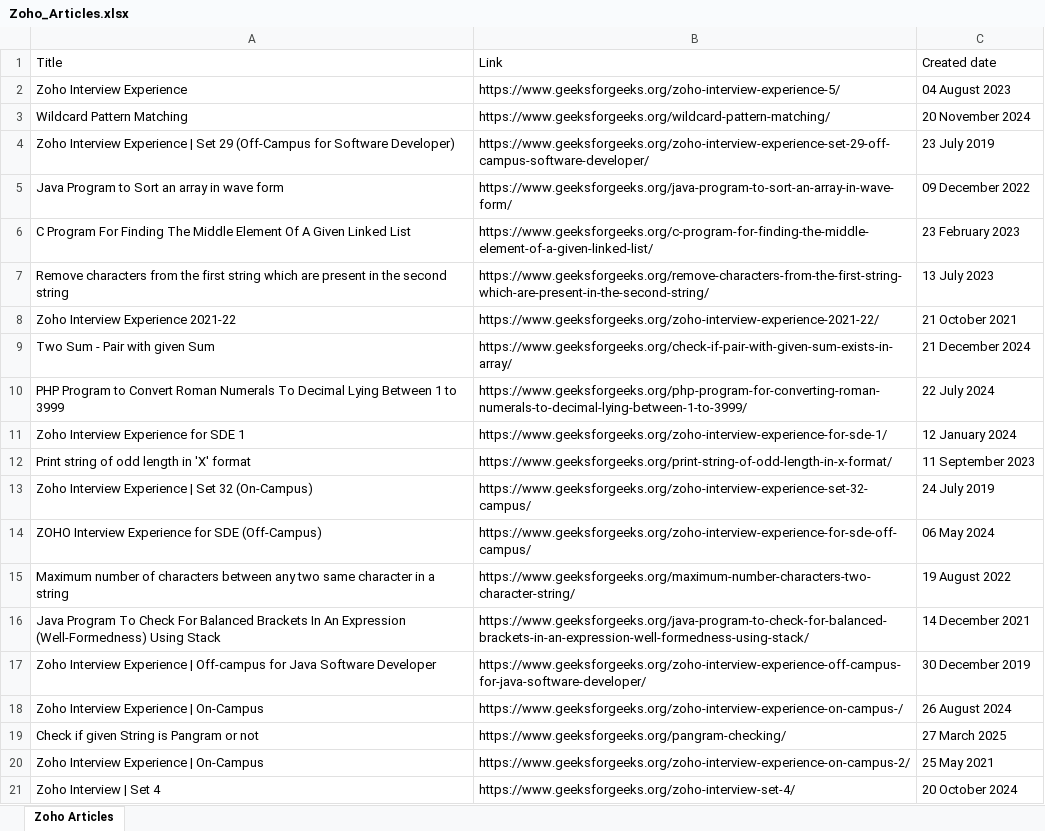
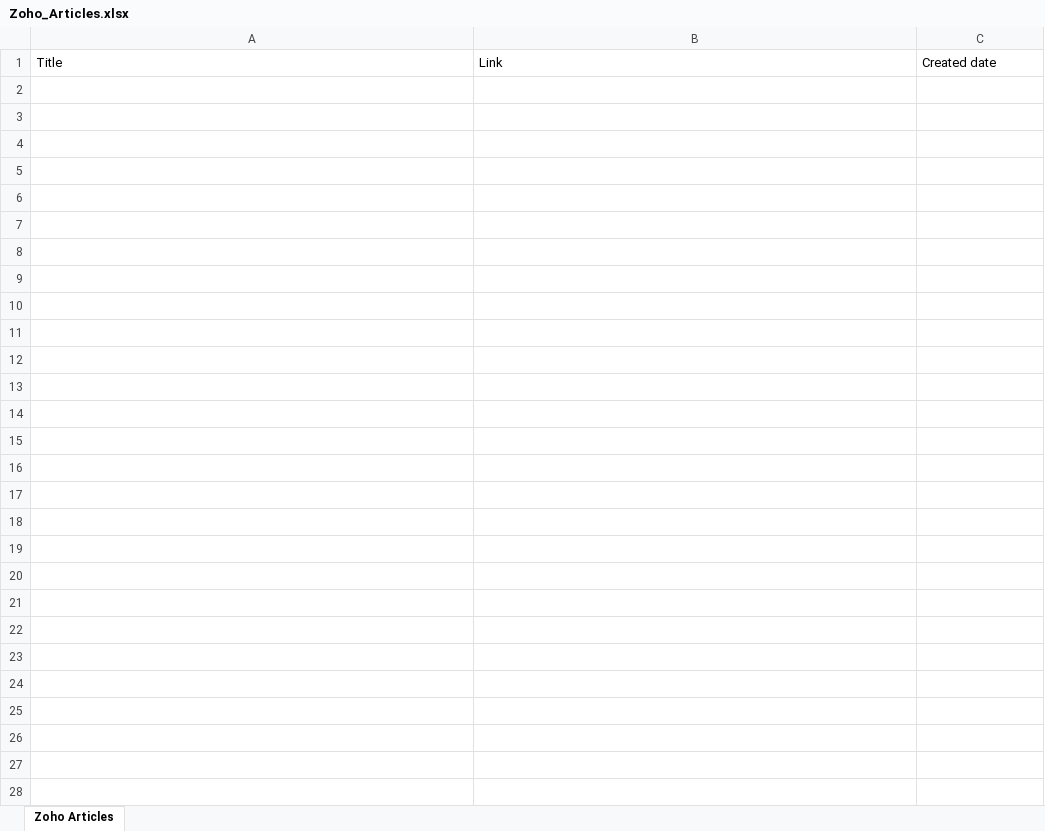
Before and after one commit to Krish1971997/Servlet1-workspace, an Excel workbook: BusBookingUsingExcel/Zoho_Articles.xlsx, sheet Zoho Articles, drawn as a sheet; only a part is shown; values as stored, in another font and other column widths than the file's, no borders; the diff covers the shown part only; the diff names each change by its address in the sheet, - before the commit and + after, or states it on an @@ line.

```diff
--- a/BusBookingUsingExcel/Zoho_Articles.xlsx (sheet Zoho Articles)
+++ b/BusBookingUsingExcel/Zoho_Articles.xlsx (sheet Zoho Articles)
-row 2: Zoho Interview Experience | https://www.geeksforgeeks.org/zoho-interview-experience-5/ | 04 August 2023
-row 3: Wildcard Pattern Matching | https://www.geeksforgeeks.org/wildcard-pattern-matching/ | 20 November 2024
-row 4: Zoho Interview Experience | Set 29 (Off-Campus for Software Developer) | https://www.geeksforgeeks.org/zoho-interview-experience-set-29-off-campus-software-developer/ | 23 July 2019
-row 5: Java Program to Sort an array in wave form | https://www.geeksforgeeks.org/java-program-to-sort-an-array-in-wave-form/ | 09 December 2022
-row 6: C Program For Finding The Middle Element Of A Given Linked List | https://www.geeksforgeeks.org/c-program-for-finding-the-middle-element-of-a-given-linked-list/ | 23 February 2023
-row 7: Remove characters from the first string which are present in the second string | https://www.geeksforgeeks.org/remove-characters-from-the-first-string-which-are-present-in-the-second-string/ | 13 July 2023
-row 8: Zoho Interview Experience 2021-22 | https://www.geeksforgeeks.org/zoho-interview-experience-2021-22/ | 21 October 2021
-row 9: Two Sum - Pair with given Sum | https://www.geeksforgeeks.org/check-if-pair-with-given-sum-exists-in-array/ | 21 December 2024
-row 10: PHP Program to Convert Roman Numerals To Decimal Lying Between 1 to 3999 | https://www.geeksforgeeks.org/php-program-for-converting-roman-numerals-to-decimal-lying-between-1-to-3999/ | 22 July 2024
-row 11: Zoho Interview Experience for SDE 1 | https://www.geeksforgeeks.org/zoho-interview-experience-for-sde-1/ | 12 January 2024
-row 12: Print string of odd length in 'X' format | https://www.geeksforgeeks.org/print-string-of-odd-length-in-x-format/ | 11 September 2023
-row 13: Zoho Interview Experience | Set 32 (On-Campus) | https://www.geeksforgeeks.org/zoho-interview-experience-set-32-campus/ | 24 July 2019
-row 14: ZOHO Interview Experience for SDE (Off-Campus) | https://www.geeksforgeeks.org/zoho-interview-experience-for-sde-off-campus/ | 06 May 2024
-row 15: Maximum number of characters between any two same character in a string | https://www.geeksforgeeks.org/maximum-number-characters-two-character-string/ | 19 August 2022
-row 16: Java Program To Check For Balanced Brackets In An Expression (Well-Formedness) Using Stack | https://www.geeksforgeeks.org/java-program-to-check-for-balanced-brackets-in-an-expression-well-formedness-using-stack/ | 14 December 2021
-row 17: Zoho Interview Experience | Off-campus for Java Software Developer | https://www.geeksforgeeks.org/zoho-interview-experience-off-campus-for-java-software-developer/ | 30 December 2019
-row 18: Zoho Interview Experience | On-Campus | https://www.geeksforgeeks.org/zoho-interview-experience-on-campus-/ | 26 August 2024
-row 19: Check if given String is Pangram or not | https://www.geeksforgeeks.org/pangram-checking/ | 27 March 2025
-row 20: Zoho Interview Experience | On-Campus | https://www.geeksforgeeks.org/zoho-interview-experience-on-campus-2/ | 25 May 2021
-row 21: Zoho Interview | Set 4 | https://www.geeksforgeeks.org/zoho-interview-set-4/ | 20 October 2024
```
Also changed, not shown: 202 removed rows elsewhere in this sheet, 7 other files.
